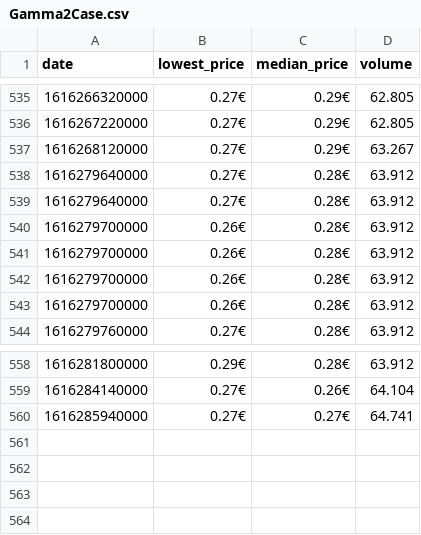
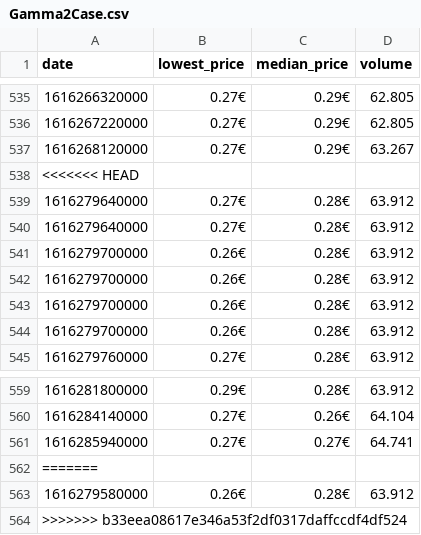
Before and after one commit to lgoebert/webScraping, a CSV file: byHttp/plotting/files/Gamma2Case.csv, drawn as a sheet; only a part is shown, gaps mark what is left out.

```diff
--- a/byHttp/plotting/files/Gamma2Case.csv
+++ b/byHttp/plotting/files/Gamma2Case.csv
@@ -537,2 +537,3 @@
 "1616268120000","0.27€","0.29€","63.267"
+<<<<<<< HEAD
 "1616279640000","0.27€","0.28€","63.912"
@@ -560 +561,4 @@
 1616285940000,"0.27€","0.27€","64.741"
+=======
+1616279580000,"0.26€","0.28€","63.912"
+>>>>>>> b33eea08617e346a53f2df0317daffccdf4df524
```
Also changed, not shown: byHttp/plotting/files/DangerZoneCase.csv, byHttp/plotting/files/FractureCase.csv, 14 other files.
